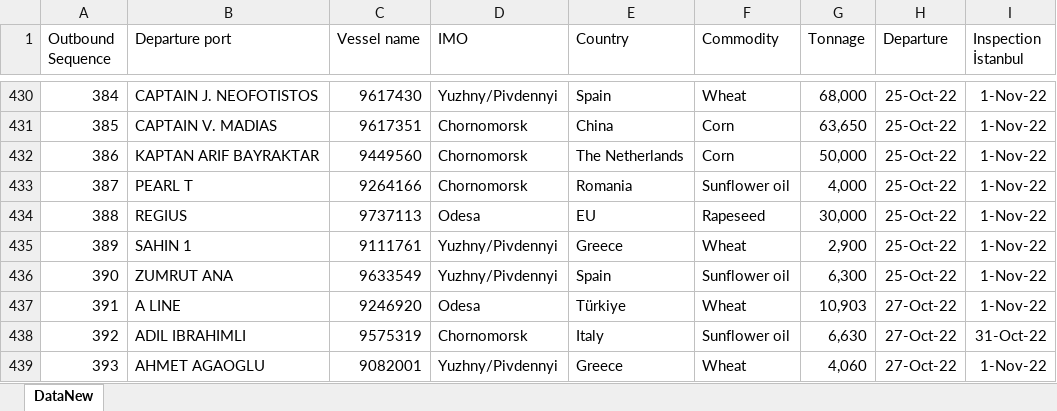
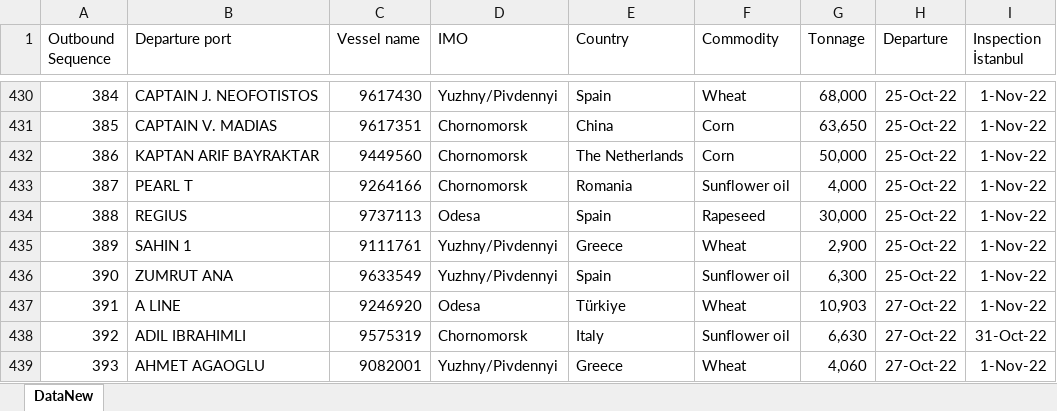
Before and after one commit to Nostr77/UkrainianGrain2022, an Excel workbook: GrainWessels.xlsx, sheet DataNew, drawn as a sheet; only a part is shown, gaps mark what is left out; values as stored, in another font and other column widths than the file's, no borders; the diff names each change by its address in the sheet, - before the commit and + after, or states it on an @@ line.

Commit message:
Add files via upload

```diff
--- a/GrainWessels.xlsx (sheet DataNew)
+++ b/GrainWessels.xlsx (sheet DataNew)
-E434 (Country): EU
+E434 (Country): Spain
```
